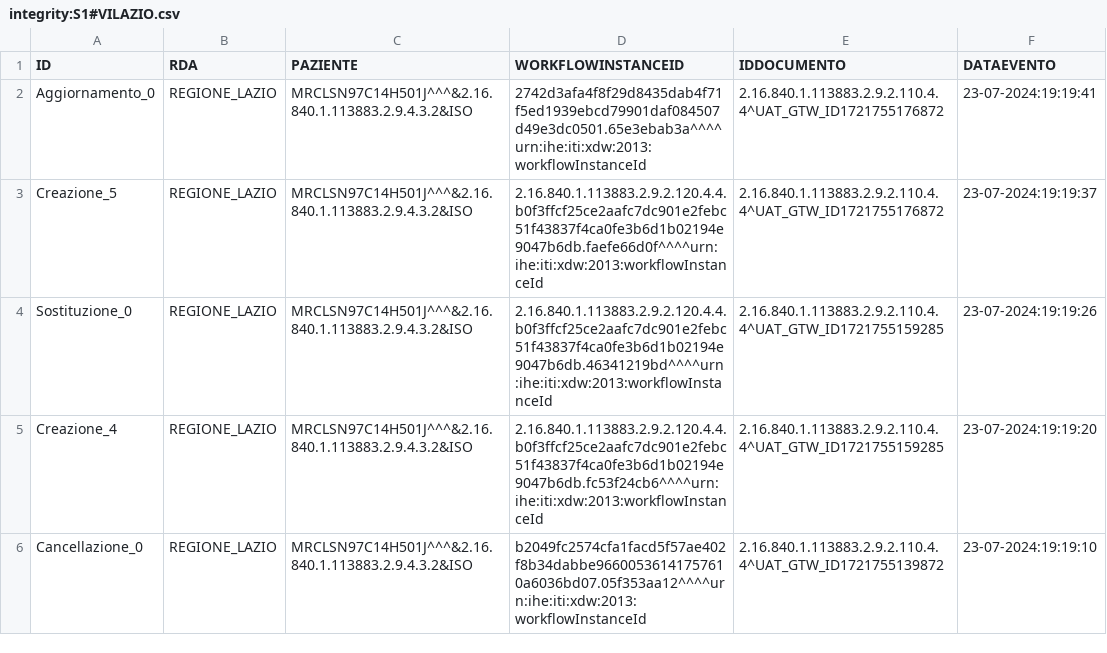
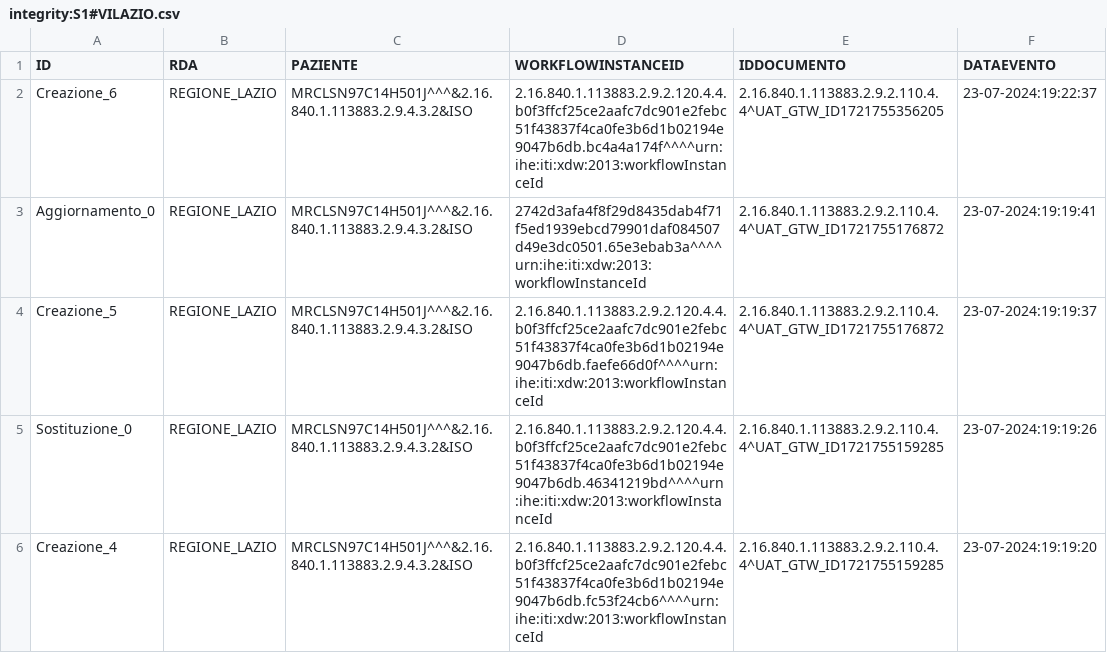
Before and after one commit to vincenzo-ingenito/test-repo-crash, a CSV file: REGIONE_LAZIO/integrity:S1#VILAZIO.csv, drawn as a sheet; only a part is shown; the shorter side is filled out with more unchanged rows; the diff names each change by its address in the sheet, - before the commit and + after, or states it on an @@ line.

Commit message:
Regione: REGIONE_LAZIO, Issuer: integrity:S1#VILAZIO

```diff
--- a/REGIONE_LAZIO/integrity:S1#VILAZIO.csv
+++ b/REGIONE_LAZIO/integrity:S1#VILAZIO.csv
+row 2: Creazione_6 | REGIONE_LAZIO | MRCLSN97C14H501J^^^&2.16.840.1.113883.2.9.4.3.2&ISO | 2.16.840.1.113883.2.9.2.120.4.4.b0f3ffcf25ce2aafc7dc901e2febc51f43837f4ca0fe3b6d1b02194e9047b6db.bc4a4a174f^^^^urn:ihe:iti:xdw:2013:workflowInstanceId | 2.16.840.1.113883.2.9.2.110.4.4^UAT_GTW_ID1721755356205 | 23-07-2024:19:22:37
```
